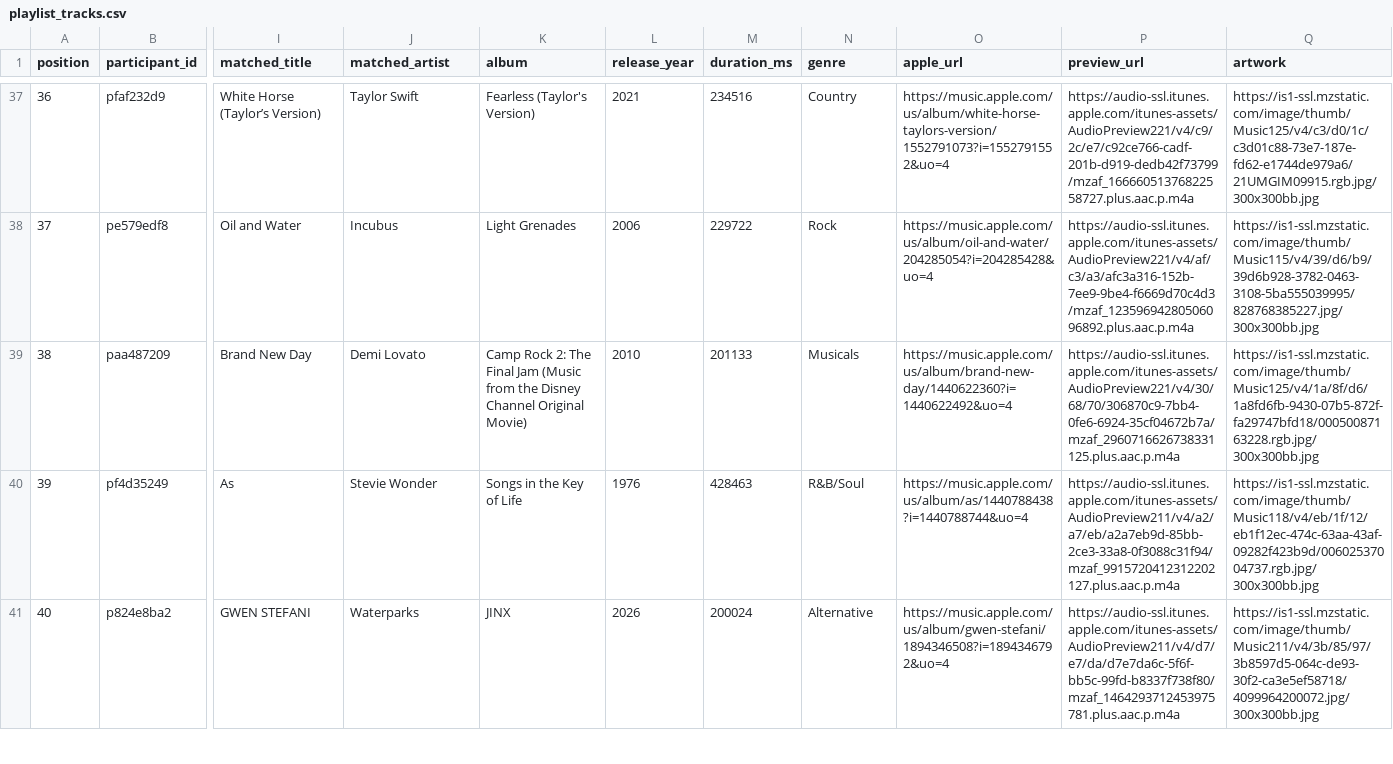
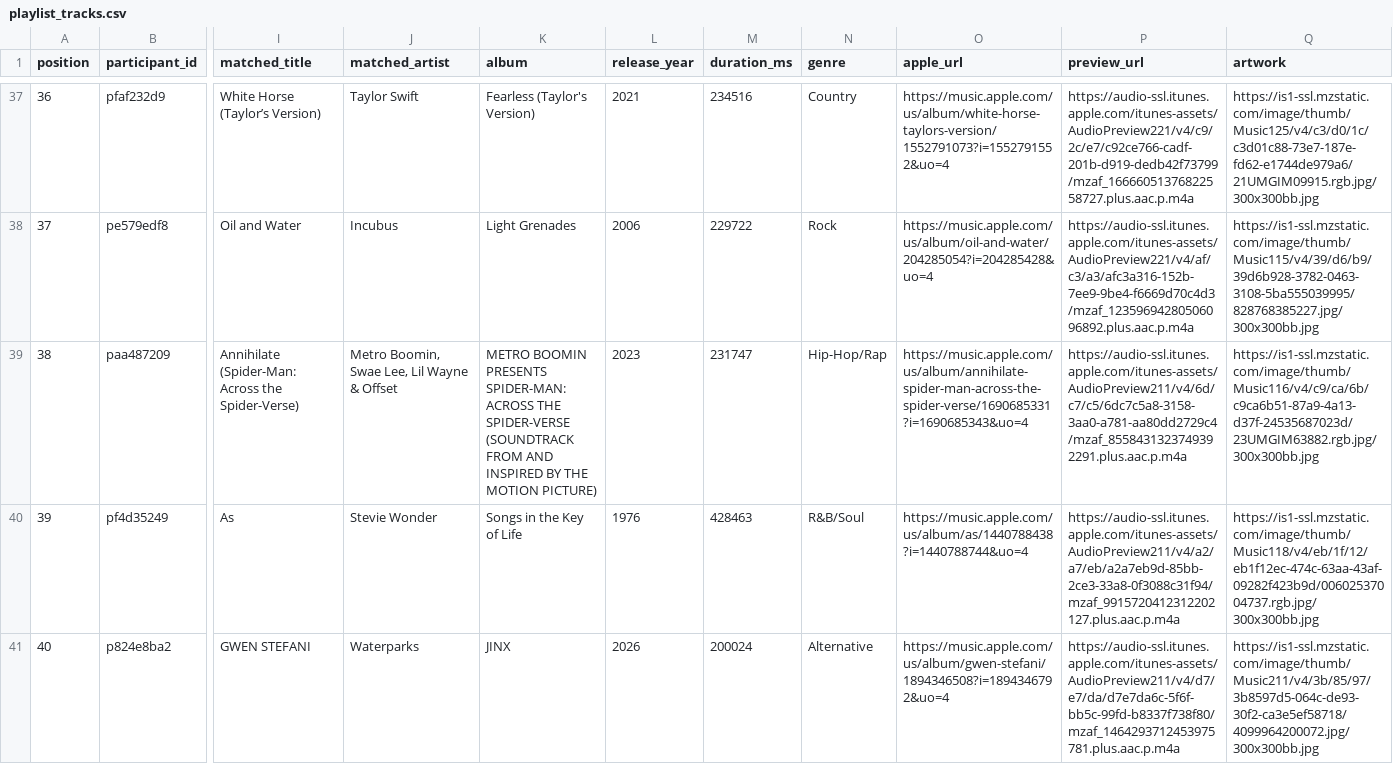
Before and after one commit to reisanar/SDIS-grad-26, a CSV file: docs/docs_data/playlist_tracks.csv, drawn as a sheet; only a part is shown, gaps mark what is left out; the diff covers the shown part only; the diff names each change by its address in the sheet, - before the commit and + after, or states it on an @@ line.

```diff
--- a/docs/docs_data/playlist_tracks.csv
+++ b/docs/docs_data/playlist_tracks.csv
-I39 (matched_title): Brand New Day
+I39 (matched_title): Annihilate (Spider-Man: Across the Spider-Verse)
-J39 (matched_artist): Demi Lovato
+J39 (matched_artist): Metro Boomin, Swae Lee, Lil Wayne & Offset
-K39 (album): Camp Rock 2: The Final Jam (Music from the Disney Channel Original Movie)
+K39 (album): METRO BOOMIN PRESENTS SPIDER-MAN: ACROSS THE SPIDER-VERSE (SOUNDTRACK FROM AND INSPIRED BY THE MOTION PICTURE)
-L39 (release_year): 2010
+L39 (release_year): 2023
-M39 (duration_ms): 201133
+M39 (duration_ms): 231747
-N39 (genre): Musicals
+N39 (genre): Hip-Hop/Rap
-O39 (apple_url): https://music.apple.com/us/album/brand-new-day/1440622360?i=1440622492&uo=4
+O39 (apple_url): https://music.apple.com/us/album/annihilate-spider-man-across-the-spider-verse/1690685331?i=1690685343&uo=4
-P39 (preview_url): https://audio-ssl.itunes.apple.com/itunes-assets/AudioPreview221/v4/30/68/70/306870c9-7bb4-0fe6-6924-35cf04672b7a/mzaf_2960716626738331125.plus.aac.p.m4a
+P39 (preview_url): https://audio-ssl.itunes.apple.com/itunes-assets/AudioPreview211/v4/6d/c7/c5/6dc7c5a8-3158-3aa0-a781-aa80dd2729c4/mzaf_8558431323749392291.plus.aac.p.m4a
-Q39 (artwork): https://is1-ssl.mzstatic.com/image/thumb/Music125/v4/1a/8f/d6/1a8fd6fb-9430-07b5-872f-fa29747bfd18/00050087163228.rgb.jpg/300x300bb.jpg
+Q39 (artwork): https://is1-ssl.mzstatic.com/image/thumb/Music116/v4/c9/ca/6b/c9ca6b51-87a9-4a13-d37f-24535687023d/23UMGIM63882.rgb.jpg/300x300bb.jpg
```
Also changed, not shown: 31 edited cells elsewhere in this file, docs/docs_data/playlist_import.csv, docs_data/playlist_import.csv, 14 other files.
